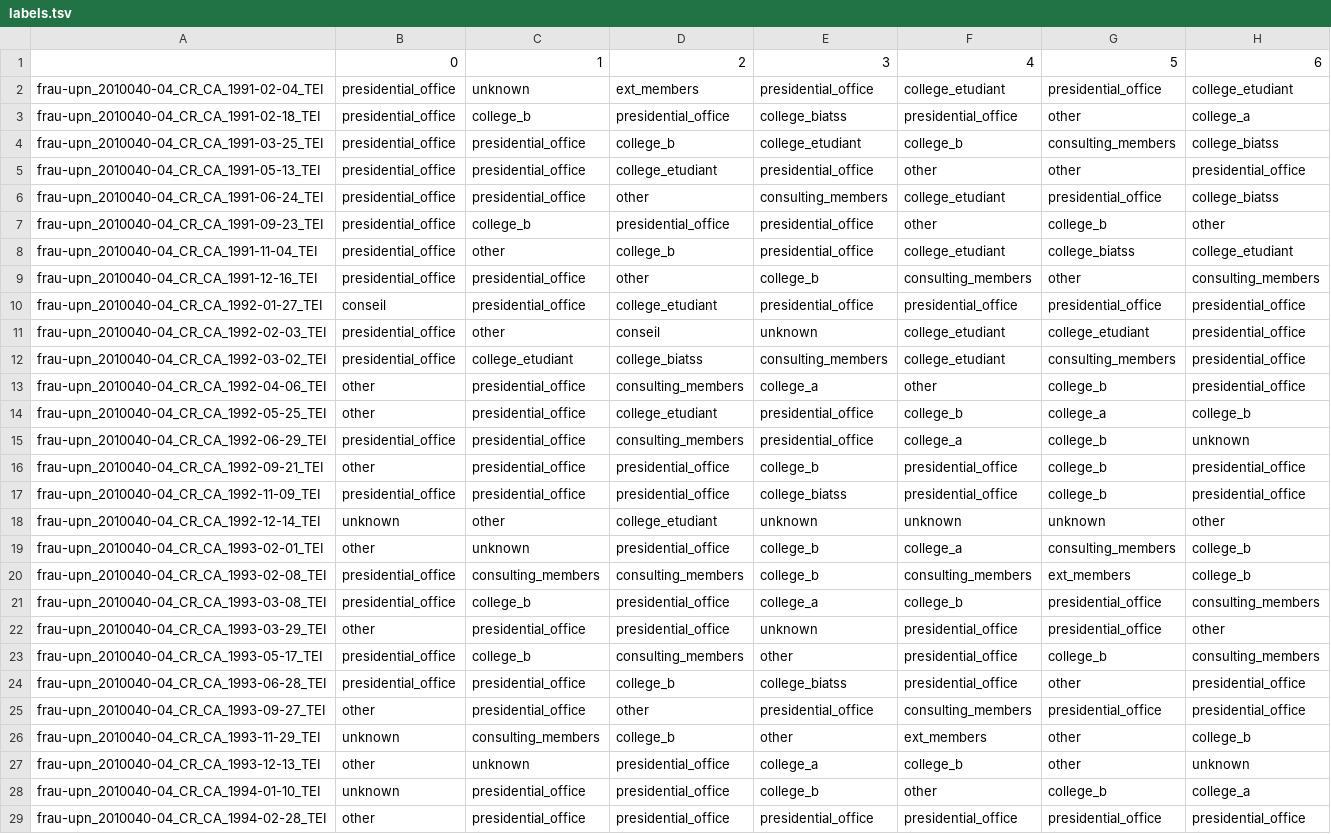
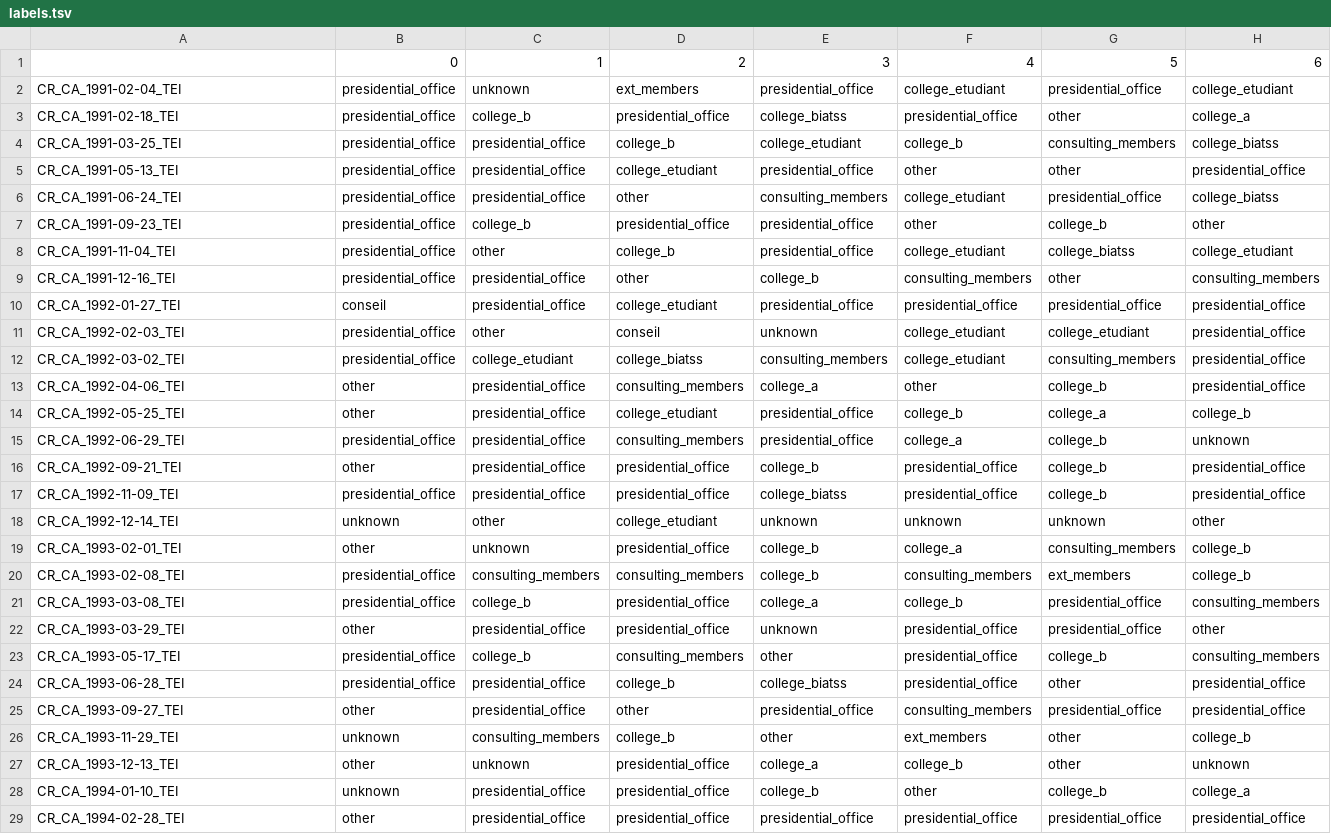
Before and after one commit to HugoDumoulin0/Textual_Markov, a TSV file: src/outputs/1990/labels.tsv, drawn as a sheet; only a part is shown; the diff covers the shown part only; the diff names each change by its address in the sheet, - before the commit and + after, or states it on an @@ line.

```diff
--- a/src/outputs/1990/labels.tsv
+++ b/src/outputs/1990/labels.tsv
-A2: frau-upn_2010040-04_CR_CA_1991-02-04_TEI
+A2: CR_CA_1991-02-04_TEI
-A3: frau-upn_2010040-04_CR_CA_1991-02-18_TEI
+A3: CR_CA_1991-02-18_TEI
-A4: frau-upn_2010040-04_CR_CA_1991-03-25_TEI
+A4: CR_CA_1991-03-25_TEI
-A5: frau-upn_2010040-04_CR_CA_1991-05-13_TEI
+A5: CR_CA_1991-05-13_TEI
-A6: frau-upn_2010040-04_CR_CA_1991-06-24_TEI
+A6: CR_CA_1991-06-24_TEI
-A7: frau-upn_2010040-04_CR_CA_1991-09-23_TEI
+A7: CR_CA_1991-09-23_TEI
-A8: frau-upn_2010040-04_CR_CA_1991-11-04_TEI
+A8: CR_CA_1991-11-04_TEI
-A9: frau-upn_2010040-04_CR_CA_1991-12-16_TEI
+A9: CR_CA_1991-12-16_TEI
-A10: frau-upn_2010040-04_CR_CA_1992-01-27_TEI
+A10: CR_CA_1992-01-27_TEI
-A11: frau-upn_2010040-04_CR_CA_1992-02-03_TEI
+A11: CR_CA_1992-02-03_TEI
-A12: frau-upn_2010040-04_CR_CA_1992-03-02_TEI
+A12: CR_CA_1992-03-02_TEI
-A13: frau-upn_2010040-04_CR_CA_1992-04-06_TEI
+A13: CR_CA_1992-04-06_TEI
-A14: frau-upn_2010040-04_CR_CA_1992-05-25_TEI
+A14: CR_CA_1992-05-25_TEI
-A15: frau-upn_2010040-04_CR_CA_1992-06-29_TEI
+A15: CR_CA_1992-06-29_TEI
-A16: frau-upn_2010040-04_CR_CA_1992-09-21_TEI
+A16: CR_CA_1992-09-21_TEI
-A17: frau-upn_2010040-04_CR_CA_1992-11-09_TEI
+A17: CR_CA_1992-11-09_TEI
-A18: frau-upn_2010040-04_CR_CA_1992-12-14_TEI
+A18: CR_CA_1992-12-14_TEI
-A19: frau-upn_2010040-04_CR_CA_1993-02-01_TEI
+A19: CR_CA_1993-02-01_TEI
-A20: frau-upn_2010040-04_CR_CA_1993-02-08_TEI
+A20: CR_CA_1993-02-08_TEI
-A21: frau-upn_2010040-04_CR_CA_1993-03-08_TEI
+A21: CR_CA_1993-03-08_TEI
-A22: frau-upn_2010040-04_CR_CA_1993-03-29_TEI
+A22: CR_CA_1993-03-29_TEI
-A23: frau-upn_2010040-04_CR_CA_1993-05-17_TEI
+A23: CR_CA_1993-05-17_TEI
-A24: frau-upn_2010040-04_CR_CA_1993-06-28_TEI
+A24: CR_CA_1993-06-28_TEI
-A25: frau-upn_2010040-04_CR_CA_1993-09-27_TEI
+A25: CR_CA_1993-09-27_TEI
-A26: frau-upn_2010040-04_CR_CA_1993-11-29_TEI
+A26: CR_CA_1993-11-29_TEI
-A27: frau-upn_2010040-04_CR_CA_1993-12-13_TEI
+A27: CR_CA_1993-12-13_TEI
-A28: frau-upn_2010040-04_CR_CA_1994-01-10_TEI
+A28: CR_CA_1994-01-10_TEI
-A29: frau-upn_2010040-04_CR_CA_1994-02-28_TEI
+A29: CR_CA_1994-02-28_TEI
```
Also changed, not shown: 64 edited cells elsewhere in this file, src/extraction_rda.csv, src/metadata.tsv, 10 other files.
